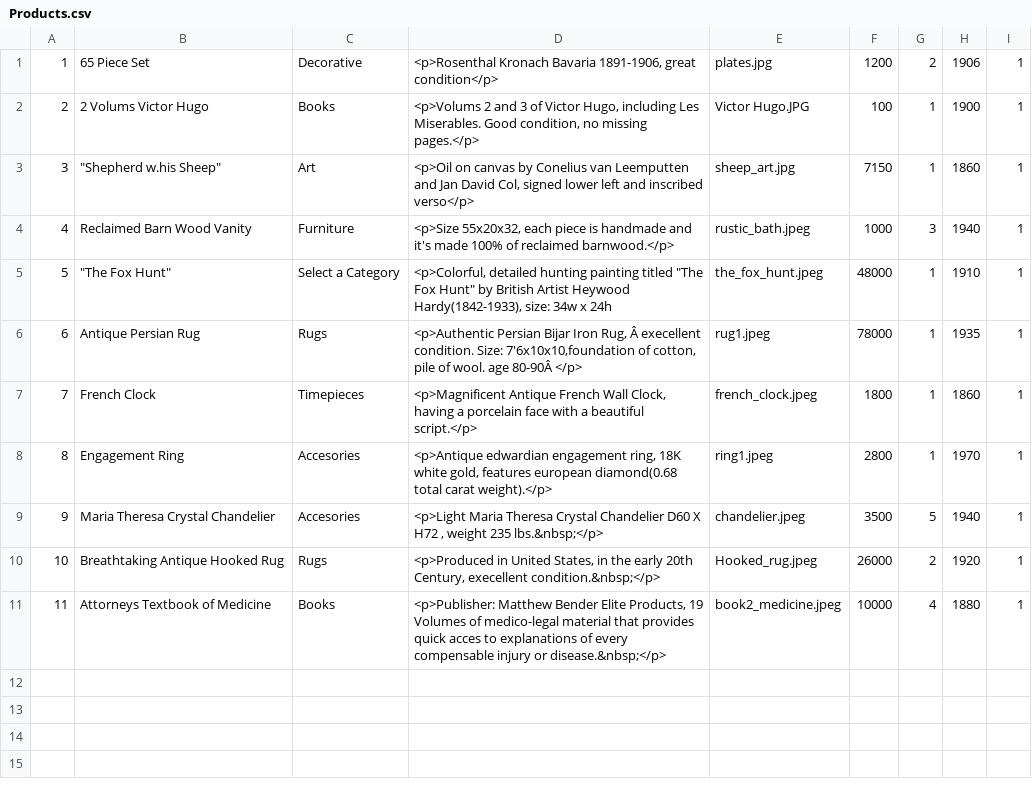
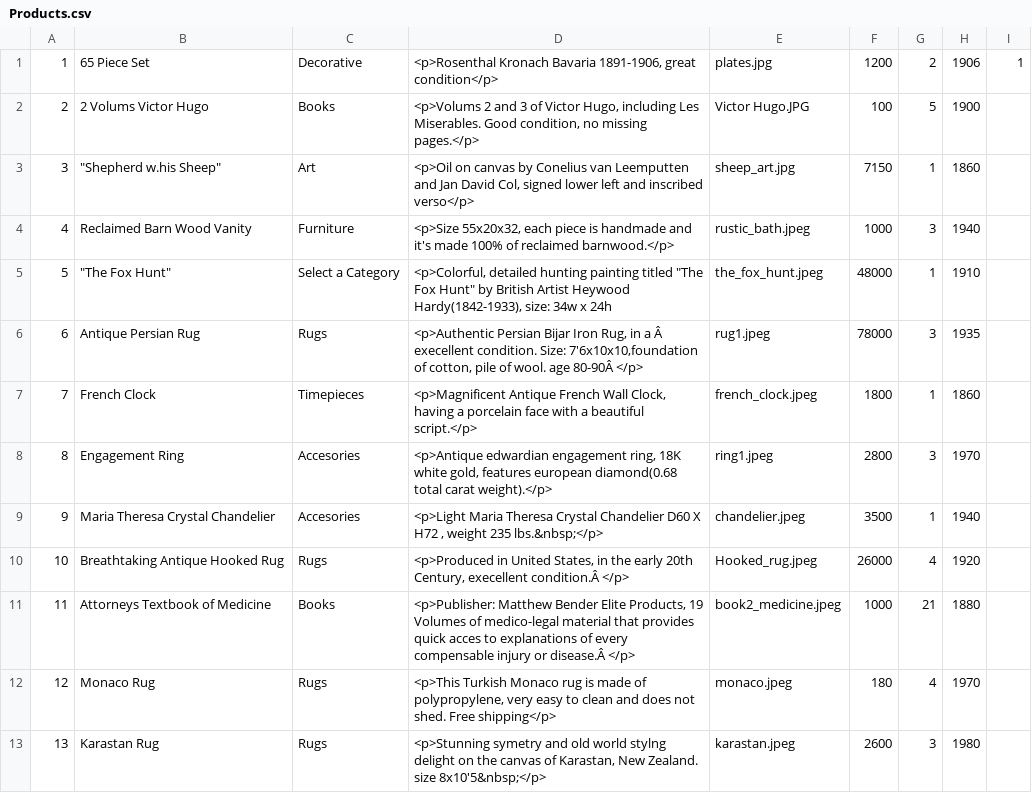
Before and after one commit to alinacornea/web_php, a CSV file: shared/Products.csv, drawn as a sheet; only a part is shown; the diff covers the shown part only.

```diff
--- a/shared/Products.csv
+++ b/shared/Products.csv
@@ -1,11 +1,13 @@
 "1","65 Piece Set","Decorative","<p>Rosenthal Kronach Bavaria 1891-1906, great condition</p>","plates.jpg","1200","2","1906","1"
-"2","2 Volums Victor Hugo","Books","<p>Volums 2 and 3 of Victor Hugo, including Les Miserables. Good condition, no missing pages.</p>","Victor Hugo.JPG","100","1","1900","1"
-"3","""Shepherd w.his Sheep""","Art","<p>Oil on canvas by Conelius van Leemputten and Jan David Col, signed lower left and inscribed verso</p>","sheep_art.jpg","7150","1","1860","1"
-"4","Reclaimed Barn Wood Vanity","Furniture","<p>Size 55x20x32, each piece is handmade and it's made 100% of reclaimed barnwood.</p>","rustic_bath.jpeg","1000","3","1940","1"
-"5","""The Fox Hunt""","Select a Category","<p>Colorful, detailed hunting painting titled ""The Fox Hunt"" by British Artist Heywood Hardy(1842-1933), size: 34w x 24h ","the_fox_hunt.jpeg","48000","1","1910","1"
-"6","Antique Persian Rug","Rugs","<p>Authentic Persian Bijar Iron Rug, Â execellent condition. Size: 7'6x10x10,foundation of cotton, pile of wool. age 80-90Â </p>","rug1.jpeg","78000","1","1935","1"
-"7","French Clock","Timepieces","<p>Magnificent Antique French Wall Clock, having a porcelain face with a beautiful script.</p>","french_clock.jpeg","1800","1","1860","1"
-"8","Engagement Ring","Accesories","<p>Antique edwardian engagement ring, 18K white gold, features european diamond(0.68 total carat weight).</p>","ring1.jpeg","2800","1","1970","1"
-"9","Maria Theresa Crystal Chandelier","Accesories","<p>Light Maria Theresa Crystal Chandelier D60 X H72 , weight 235 lbs.&nbsp;</p>","chandelier.jpeg","3500","5","1940","1"
-"10","Breathtaking Antique Hooked Rug","Rugs","<p>Produced in United States, in the early 20th Century, execellent condition.&nbsp;</p>","Hooked_rug.jpeg","26000","2","1920","1"
-"11","Attorneys Textbook of Medicine","Books","<p>Publisher: Matthew Bender Elite Products, 19 Volumes of medico-legal material that provides quick acces to explanations of every compensable injury or disease.&nbsp;</p>","book2_medicine.jpeg","10000","4","1880","1"
+"2","2 Volums Victor Hugo","Books","<p>Volums 2 and 3 of Victor Hugo, including Les Miserables. Good condition, no missing pages.</p>","Victor Hugo.JPG","100","5","1900"
+"3","""Shepherd w.his Sheep""","Art","<p>Oil on canvas by Conelius van Leemputten and Jan David Col, signed lower left and inscribed verso</p>","sheep_art.jpg","7150","1","1860"
+"4","Reclaimed Barn Wood Vanity","Furniture","<p>Size 55x20x32, each piece is handmade and it's made 100% of reclaimed barnwood.</p>","rustic_bath.jpeg","1000","3","1940"
+"5","""The Fox Hunt""","Select a Category","<p>Colorful, detailed hunting painting titled ""The Fox Hunt"" by British Artist Heywood Hardy(1842-1933), size: 34w x 24h ","the_fox_hunt.jpeg","48000","1","1910"
+"6","Antique Persian Rug","Rugs","<p>Authentic Persian Bijar Iron Rug, in a Â execellent condition. Size: 7'6x10x10,foundation of cotton, pile of wool. age 80-90Â </p>","rug1.jpeg","78000","3","1935"
+"7","French Clock","Timepieces","<p>Magnificent Antique French Wall Clock, having a porcelain face with a beautiful script.</p>","french_clock.jpeg","1800","1","1860"
+"8","Engagement Ring","Accesories","<p>Antique edwardian engagement ring, 18K white gold, features european diamond(0.68 total carat weight).</p>","ring1.jpeg","2800","3","1970"
+"9","Maria Theresa Crystal Chandelier","Accesories","<p>Light Maria Theresa Crystal Chandelier D60 X H72 , weight 235 lbs.&nbsp;</p>","chandelier.jpeg","3500","1","1940"
+"10","Breathtaking Antique Hooked Rug","Rugs","<p>Produced in United States, in the early 20th Century, execellent condition.Â </p>","Hooked_rug.jpeg","26000","4","1920"
+"11","Attorneys Textbook of Medicine","Books","<p>Publisher: Matthew Bender Elite Products, 19 Volumes of medico-legal material that provides quick acces to explanations of every compensable injury or disease.Â </p>","book2_medicine.jpeg","1000","21","1880"
+"12","Monaco Rug","Rugs","<p>This Turkish Monaco rug is made of polypropylene, very easy to clean and does not shed. Free shipping</p>","monaco.jpeg","180","4","1970"
+"13","Karastan Rug","Rugs","<p>Stunning symetry and old world stylng delight on the canvas of Karastan, New Zealand. size 8x10'5&nbsp;</p>","karastan.jpeg","2600","3","1980"
```
Also changed, not shown: 11 added rows elsewhere in this file, 45 other files.
